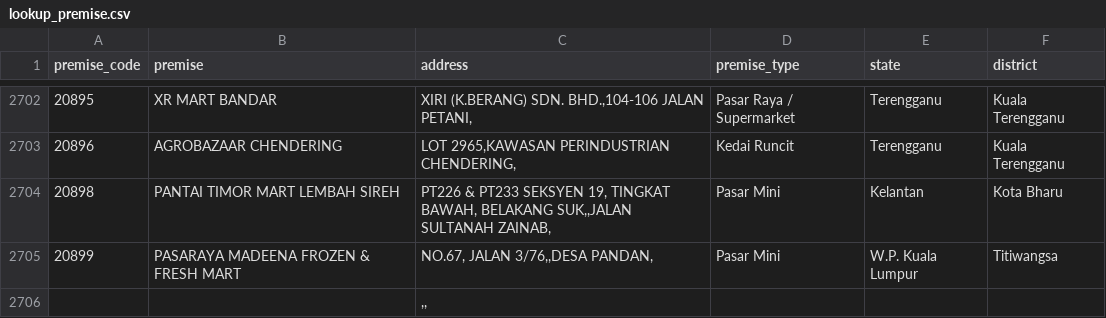
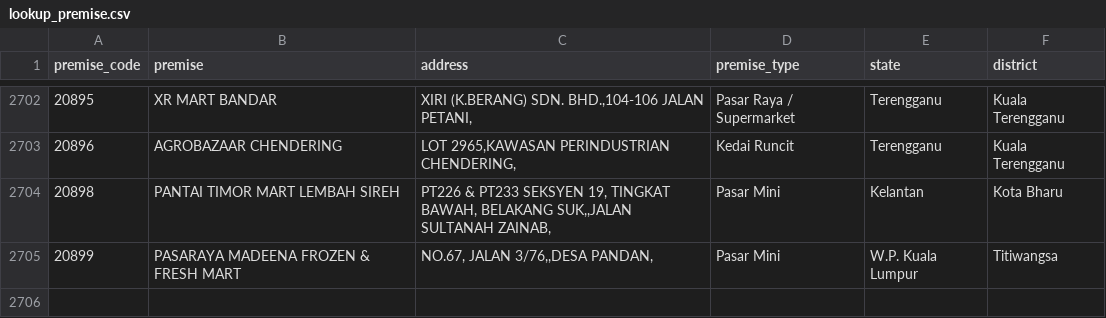
Before and after one commit to hazhalim/algowizards, a CSV file: lookup_premise.csv, drawn as a sheet; only a part is shown, gaps mark what is left out; the diff names each change by its address in the sheet, - before the commit and + after, or states it on an @@ line.

Commit message:
Completed importing the data structures into the classes, confirmed to be working...

```diff
--- a/lookup_premise.csv
+++ b/lookup_premise.csv
-row 2706:  |  | ,,
```
Also changed, not shown: 10 other files.
